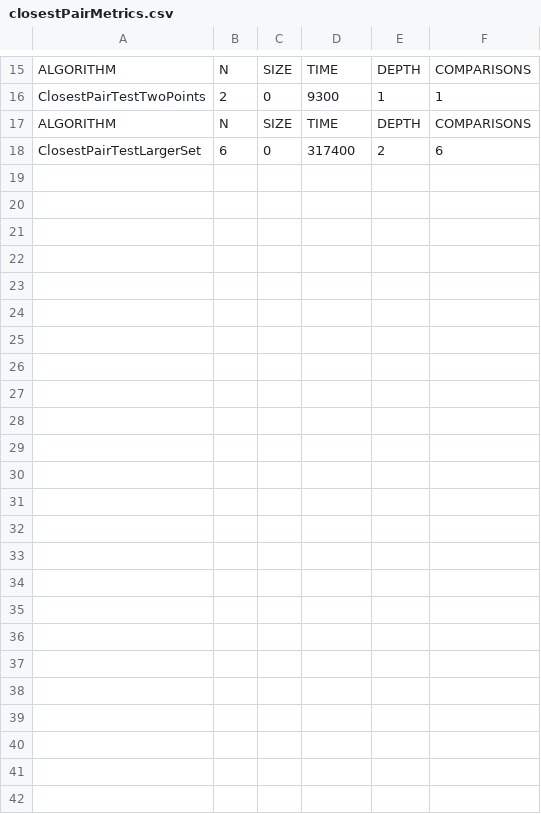
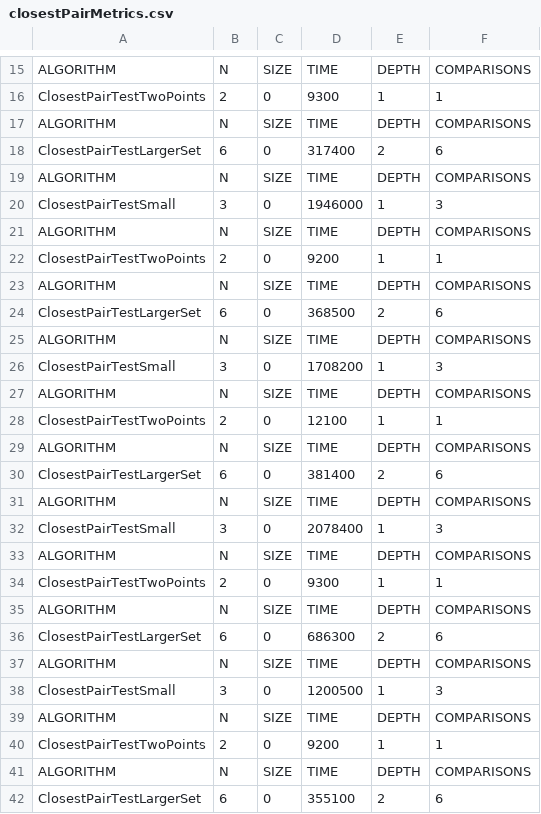
Before and after one commit to Aiya594/asik1_DeasignandAlgorithmAnalysis, a CSV file: closestPairMetrics.csv, drawn as a sheet; only a part is shown, gaps mark what is left out.

Commit message:
fix:main,benchmark; clean:closestPair,selectMetrics; add:report in redme

```diff
--- a/closestPairMetrics.csv
+++ b/closestPairMetrics.csv
@@ -18 +18,25 @@ ALGORITHM,N,SIZE,TIME,DEPTH,COMPARISONS
 ClosestPairTestLargerSet,6,0,317400,2,6
+ALGORITHM,N,SIZE,TIME,DEPTH,COMPARISONS
+ClosestPairTestSmall,3,0,1946000,1,3
+ALGORITHM,N,SIZE,TIME,DEPTH,COMPARISONS
+ClosestPairTestTwoPoints,2,0,9200,1,1
+ALGORITHM,N,SIZE,TIME,DEPTH,COMPARISONS
+ClosestPairTestLargerSet,6,0,368500,2,6
+ALGORITHM,N,SIZE,TIME,DEPTH,COMPARISONS
+ClosestPairTestSmall,3,0,1708200,1,3
+ALGORITHM,N,SIZE,TIME,DEPTH,COMPARISONS
+ClosestPairTestTwoPoints,2,0,12100,1,1
+ALGORITHM,N,SIZE,TIME,DEPTH,COMPARISONS
+ClosestPairTestLargerSet,6,0,381400,2,6
+ALGORITHM,N,SIZE,TIME,DEPTH,COMPARISONS
+ClosestPairTestSmall,3,0,2078400,1,3
+ALGORITHM,N,SIZE,TIME,DEPTH,COMPARISONS
+ClosestPairTestTwoPoints,2,0,9300,1,1
+ALGORITHM,N,SIZE,TIME,DEPTH,COMPARISONS
+ClosestPairTestLargerSet,6,0,686300,2,6
+ALGORITHM,N,SIZE,TIME,DEPTH,COMPARISONS
+ClosestPairTestSmall,3,0,1200500,1,3
+ALGORITHM,N,SIZE,TIME,DEPTH,COMPARISONS
+ClosestPairTestTwoPoints,2,0,9200,1,1
+ALGORITHM,N,SIZE,TIME,DEPTH,COMPARISONS
+ClosestPairTestLargerSet,6,0,355100,2,6
```
Also changed, not shown: 6 other files.
